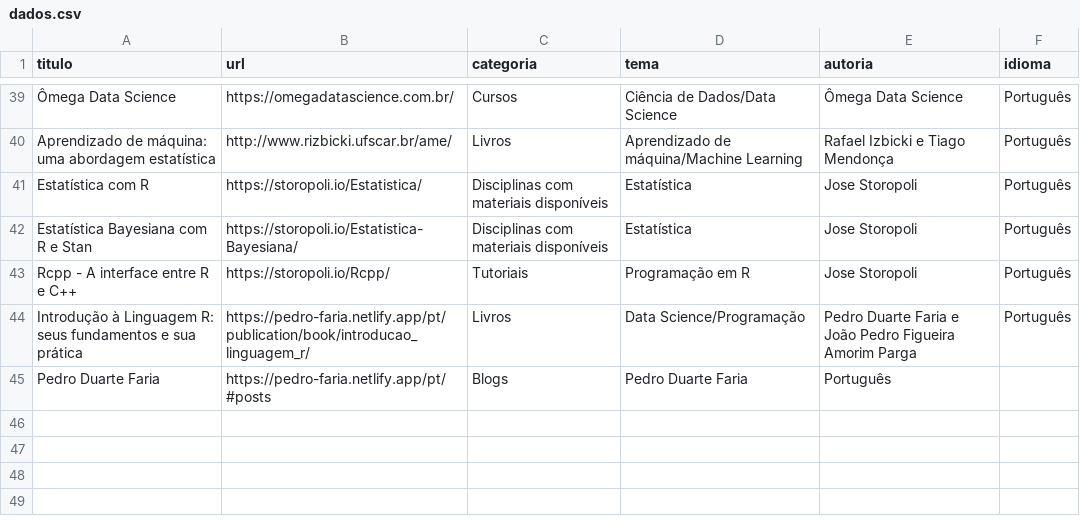
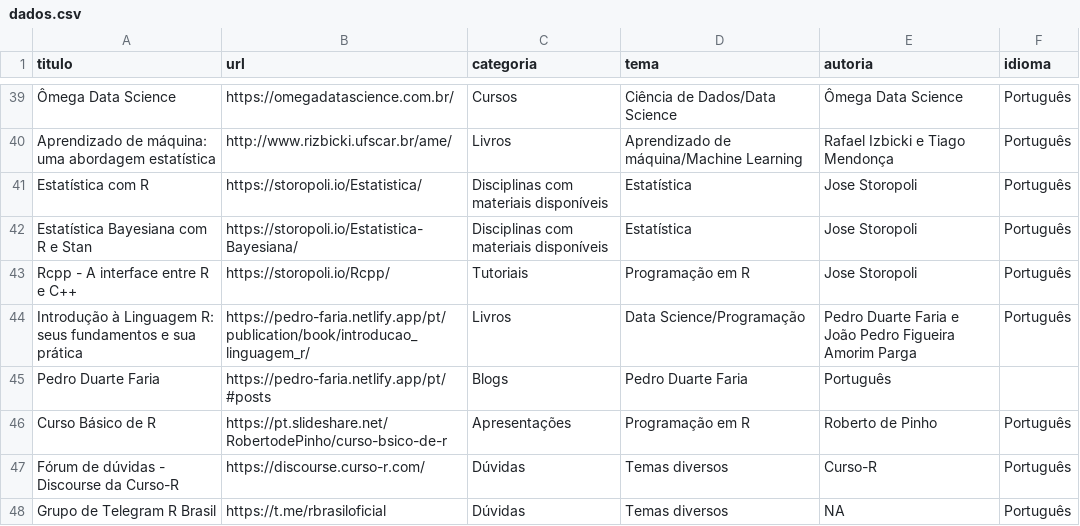
Before and after one commit to beatrizmilz/materiais_estudo_R, a CSV file: inst/dados.csv, drawn as a sheet; only a part is shown, gaps mark what is left out.

Commit message:
adiciona mais materiais

```diff
--- a/inst/dados.csv
+++ b/inst/dados.csv
@@ -45 +45,4 @@ Introdução à Linguagem R: seus fundamentos e sua prática,https://pedro-faria
 Pedro Duarte Faria,https://pedro-faria.netlify.app/pt/#posts,Blogs,Pedro Duarte Faria,Português
+Curso Básico de R,https://pt.slideshare.net/RobertodePinho/curso-bsico-de-r,Apresentações,Programação em R,Roberto de Pinho,Português
+Fórum de dúvidas - Discourse da Curso-R,https://discourse.curso-r.com/,Dúvidas,Temas diversos,Curso-R,Português
+Grupo de Telegram R Brasil,https://t.me/rbrasiloficial,Dúvidas,Temas diversos,NA,Português
```
